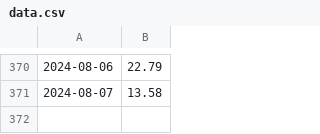
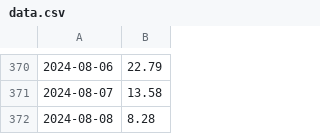
Before and after one commit to domgoodwin/go-automation, a CSV file: data.csv, drawn as a sheet; only a part is shown, gaps mark what is left out.

Commit message:
Daily upload Thu  8 Aug 21:54:16 BST 2024

```diff
--- a/data.csv
+++ b/data.csv
@@ -371 +371,2 @@
 2024-08-07,13.58
+2024-08-08,8.28
```
